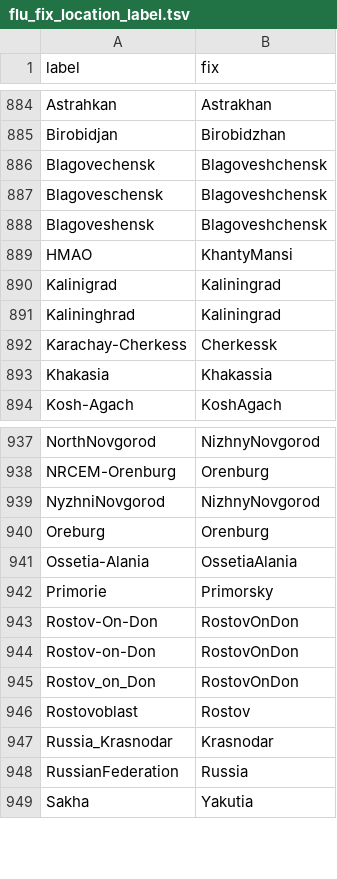
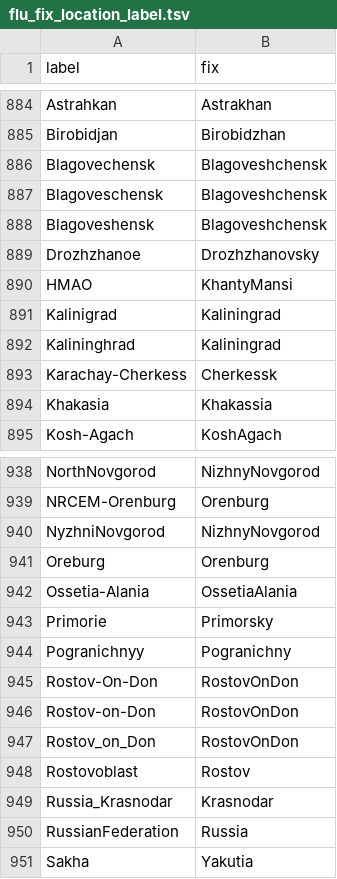
Before and after one commit to nextstrain/fauna, a TSV file: source-data/flu_fix_location_label.tsv, drawn as a sheet; only a part is shown, gaps mark what is left out; the diff names each change by its address in the sheet, - before the commit and + after, or states it on an @@ line.

```diff
--- a/source-data/flu_fix_location_label.tsv
+++ b/source-data/flu_fix_location_label.tsv
+row 889: Drozhzhanoe | Drozhzhanovsky
+row 944: Pogranichnyy | Pogranichny
```
Also changed, not shown: source-data/geo_synonyms.tsv.
